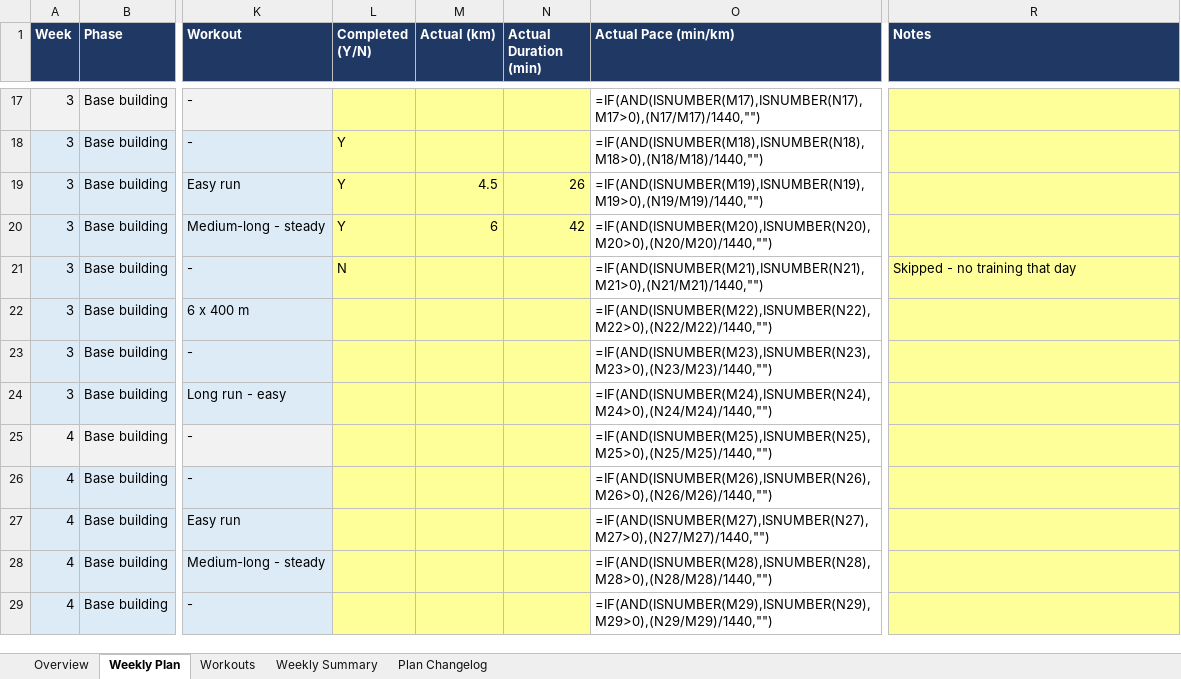
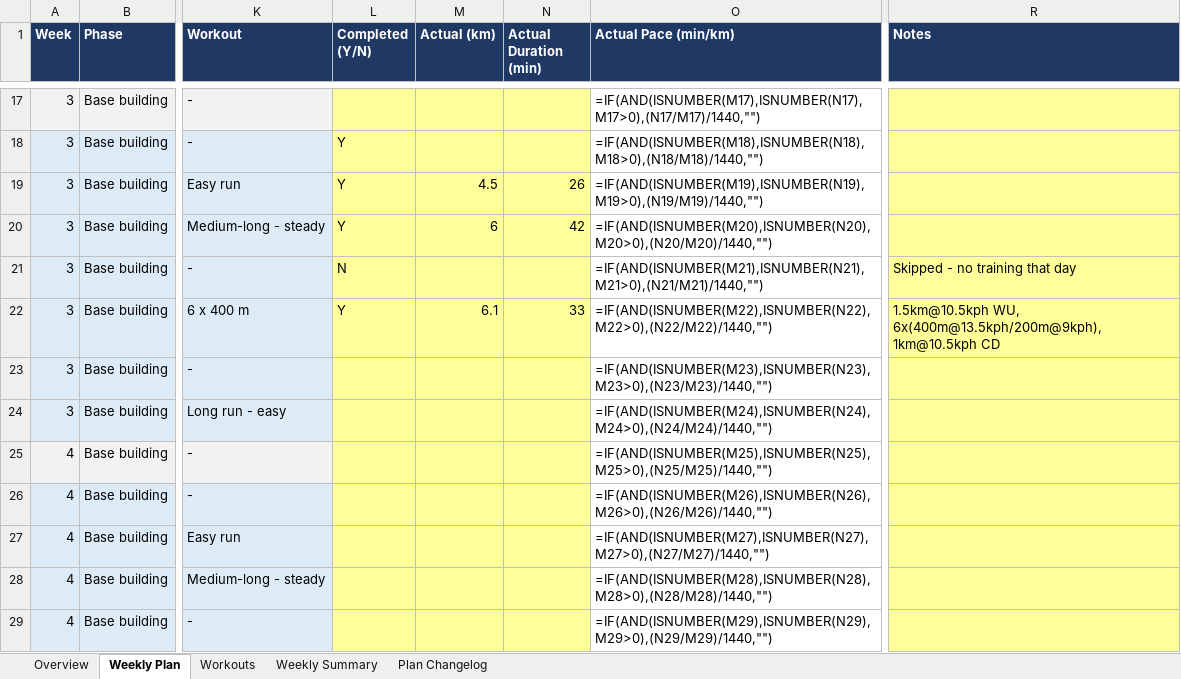
Before and after one commit to ricardopicon/ad-marathon-prep, an Excel workbook: Marathon_Training_Plan.xlsx, sheet Weekly Plan, drawn as a sheet; only a part is shown, gaps mark what is left out; values as stored, in another font and other column widths than the file's, no borders; formulas without a stored value are shown as written; the diff names each change by its address in the sheet, - before the commit and + after, or states it on an @@ line.

```diff
--- a/Marathon_Training_Plan.xlsx (sheet Weekly Plan)
+++ b/Marathon_Training_Plan.xlsx (sheet Weekly Plan)
-L22 (Completed (Y/N)): (empty)
+L22 (Completed (Y/N)): Y
-M22 (Actual (km)): (empty)
+M22 (Actual (km)): 6.1
-N22 (Actual Duration (min)): (empty)
+N22 (Actual Duration (min)): 33
-R22 (Notes): (empty)
+R22 (Notes): 1.5km@10.5kph WU, 6x(400m@13.5kph/200m@9kph), 1km@10.5kph CD
```
